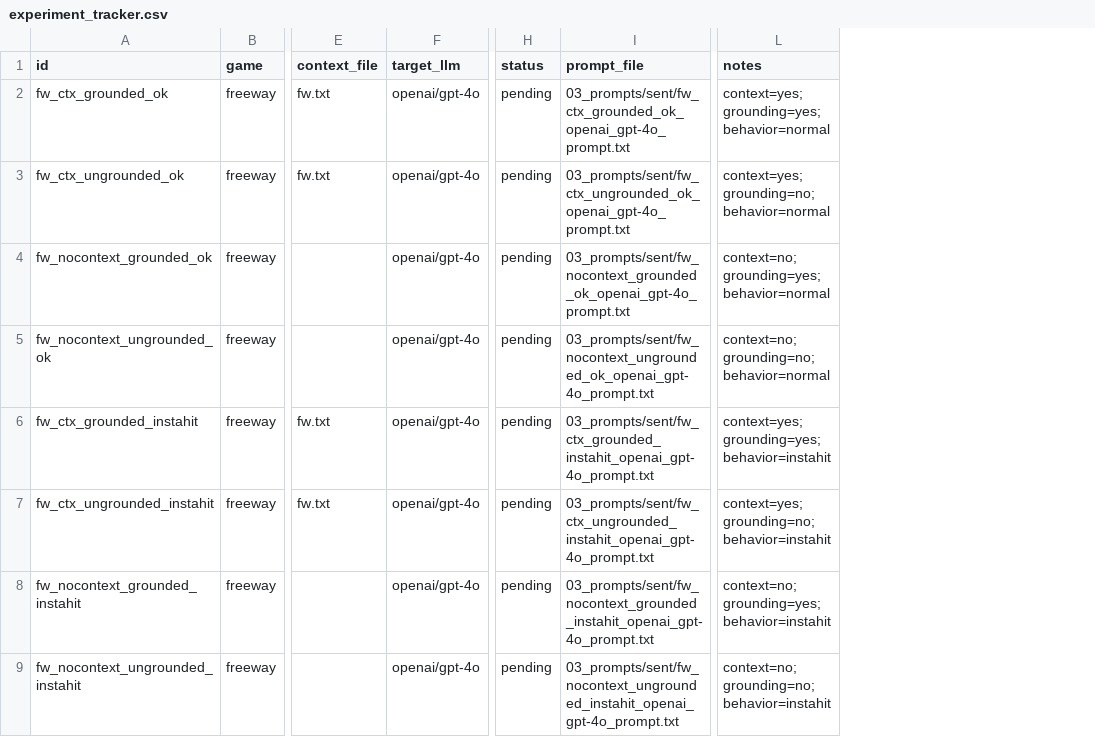
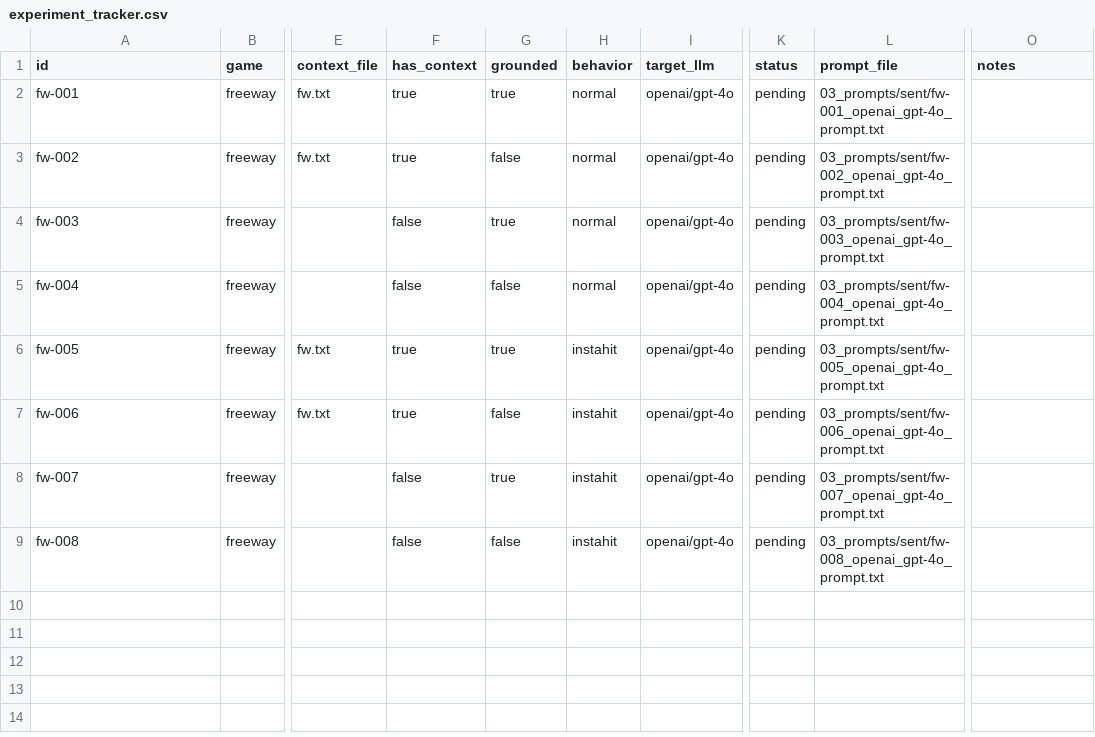
Before and after one commit to florentmsl/llm-policy-faithfulness, a CSV file: experiment_tracker.csv, drawn as a sheet; only a part is shown, gaps mark what is left out; addresses are those after the commit; the diff names each change by its address in the sheet, - before the commit and + after, or states it on an @@ line.

Commit message:
new idea for tracking table

```diff
--- a/experiment_tracker.csv
+++ b/experiment_tracker.csv
+column F (has_context), rows 2-9: true | true | false | false | true | true | false | false
+column G (grounded), rows 2-9: true | false | true | false | true | false | true | false
+column H (behavior), rows 2-9: normal | normal | normal | normal | instahit | instahit | instahit | instahit
-A2 (id): fw_ctx_grounded_ok
+A2 (id): fw-001
-L2 (prompt_file): 03_prompts/sent/fw_ctx_grounded_ok_openai_gpt-4o_prompt.txt
+L2 (prompt_file): 03_prompts/sent/fw-001_openai_gpt-4o_prompt.txt
-O2 (notes): context=yes; grounding=yes; behavior=normal
+O2 (notes): (empty)
-A3 (id): fw_ctx_ungrounded_ok
+A3 (id): fw-002
-L3 (prompt_file): 03_prompts/sent/fw_ctx_ungrounded_ok_openai_gpt-4o_prompt.txt
+L3 (prompt_file): 03_prompts/sent/fw-002_openai_gpt-4o_prompt.txt
-O3 (notes): context=yes; grounding=no; behavior=normal
+O3 (notes): (empty)
-A4 (id): fw_nocontext_grounded_ok
+A4 (id): fw-003
-L4 (prompt_file): 03_prompts/sent/fw_nocontext_grounded_ok_openai_gpt-4o_prompt.txt
+L4 (prompt_file): 03_prompts/sent/fw-003_openai_gpt-4o_prompt.txt
-O4 (notes): context=no; grounding=yes; behavior=normal
+O4 (notes): (empty)
-A5 (id): fw_nocontext_ungrounded_ok
+A5 (id): fw-004
-L5 (prompt_file): 03_prompts/sent/fw_nocontext_ungrounded_ok_openai_gpt-4o_prompt.txt
+L5 (prompt_file): 03_prompts/sent/fw-004_openai_gpt-4o_prompt.txt
-O5 (notes): context=no; grounding=no; behavior=normal
+O5 (notes): (empty)
-A6 (id): fw_ctx_grounded_instahit
+A6 (id): fw-005
-L6 (prompt_file): 03_prompts/sent/fw_ctx_grounded_instahit_openai_gpt-4o_prompt.txt
+L6 (prompt_file): 03_prompts/sent/fw-005_openai_gpt-4o_prompt.txt
-O6 (notes): context=yes; grounding=yes; behavior=instahit
+O6 (notes): (empty)
-A7 (id): fw_ctx_ungrounded_instahit
+A7 (id): fw-006
-L7 (prompt_file): 03_prompts/sent/fw_ctx_ungrounded_instahit_openai_gpt-4o_prompt.txt
+L7 (prompt_file): 03_prompts/sent/fw-006_openai_gpt-4o_prompt.txt
-O7 (notes): context=yes; grounding=no; behavior=instahit
+O7 (notes): (empty)
-A8 (id): fw_nocontext_grounded_instahit
+A8 (id): fw-007
-L8 (prompt_file): 03_prompts/sent/fw_nocontext_grounded_instahit_openai_gpt-4o_prompt.txt
+L8 (prompt_file): 03_prompts/sent/fw-007_openai_gpt-4o_prompt.txt
-O8 (notes): context=no; grounding=yes; behavior=instahit
+O8 (notes): (empty)
-A9 (id): fw_nocontext_ungrounded_instahit
+A9 (id): fw-008
-L9 (prompt_file): 03_prompts/sent/fw_nocontext_ungrounded_instahit_openai_gpt-4o_prompt.txt
+L9 (prompt_file): 03_prompts/sent/fw-008_openai_gpt-4o_prompt.txt
-O9 (notes): context=no; grounding=no; behavior=instahit
+O9 (notes): (empty)
```
